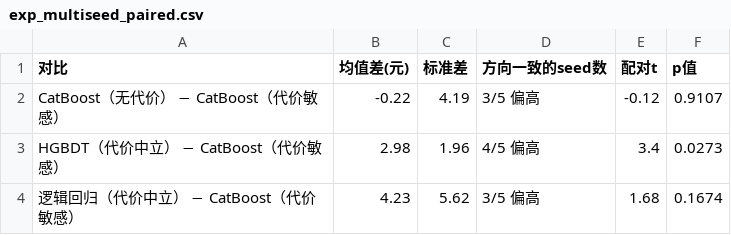
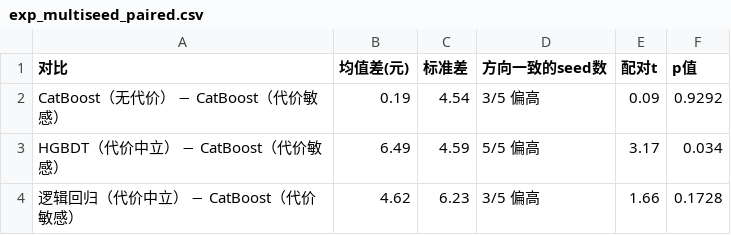
Before and after one commit to liaoxiangao123/mooc-dropout, a CSV file: reports/exp_multiseed_paired.csv, drawn as a sheet.

```diff
--- a/reports/exp_multiseed_paired.csv
+++ b/reports/exp_multiseed_paired.csv
@@ -1,4 +1,4 @@
 对比,均值差(元),标准差,方向一致的seed数,配对t,p值
-CatBoost（无代价） − CatBoost（代价敏感）,-0.22,4.19,3/5 偏高,-0.12,0.9107
-HGBDT（代价中立） − CatBoost（代价敏感）,2.98,1.96,4/5 偏高,3.4,0.0273
-逻辑回归（代价中立） − CatBoost（代价敏感）,4.23,5.62,3/5 偏高,1.68,0.1674
+CatBoost（无代价） − CatBoost（代价敏感）,0.19,4.54,3/5 偏高,0.09,0.9292
+HGBDT（代价中立） − CatBoost（代价敏感）,6.49,4.59,5/5 偏高,3.17,0.034
+逻辑回归（代价中立） − CatBoost（代价敏感）,4.62,6.23,3/5 偏高,1.66,0.1728
```
Also changed, not shown: reports/exp_bootstrap.csv, reports/exp_comparison.csv, 16 other files.
